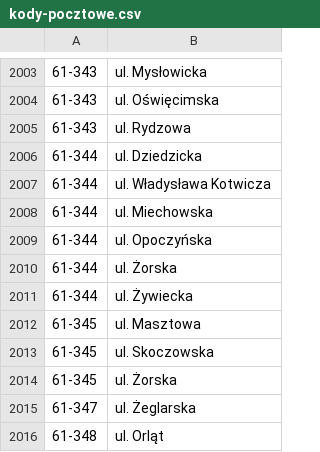
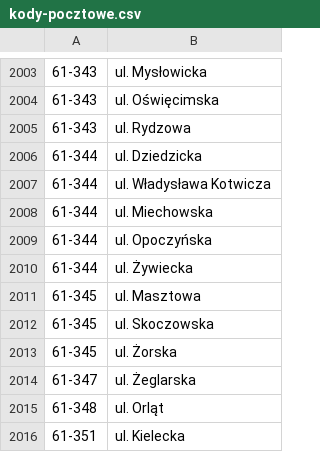
Before and after one commit to macbre/pyrabot, a CSV file: sources/kody-pocztowe.csv, drawn as a sheet; only a part is shown, gaps mark what is left out; the shorter side is filled out with more unchanged rows.

```diff
--- a/sources/kody-pocztowe.csv
+++ b/sources/kody-pocztowe.csv
@@ -2009,3 +2009,2 @@
 61-344	ul. Opoczyńska
-61-344	ul. Żorska
 61-344	ul. Żywiecka
```
Also changed, not shown: 1 other file.
